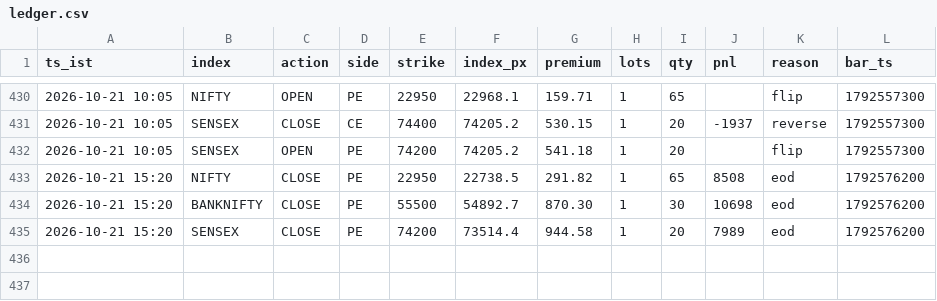
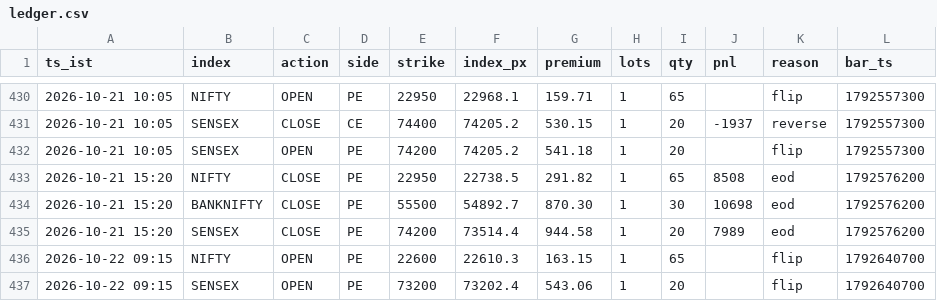
Before and after one commit to AletiAdarsh/sss-paper, a CSV file: data/live/ledger.csv, drawn as a sheet; only a part is shown, gaps mark what is left out; the diff names each change by its address in the sheet, - before the commit and + after, or states it on an @@ line.

```diff
--- a/data/live/ledger.csv
+++ b/data/live/ledger.csv
+row 436: 2026-10-22 09:15 | NIFTY | OPEN | PE | 22600 | 22610.3 | 163.15 | 1 | 65 |  | flip | 1792640700
+row 437: 2026-10-22 09:15 | SENSEX | OPEN | PE | 73200 | 73202.4 | 543.06 | 1 | 20 |  | flip | 1792640700
```
Also changed, not shown: 1 other file.
